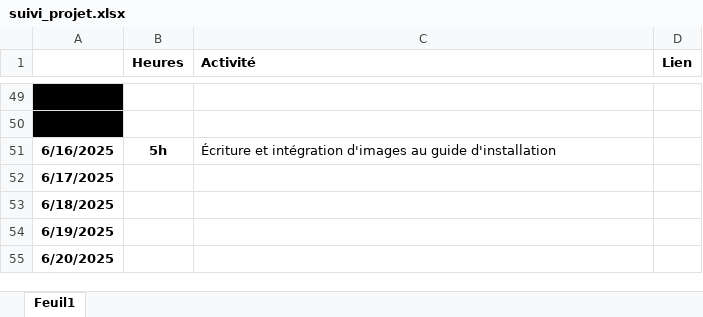
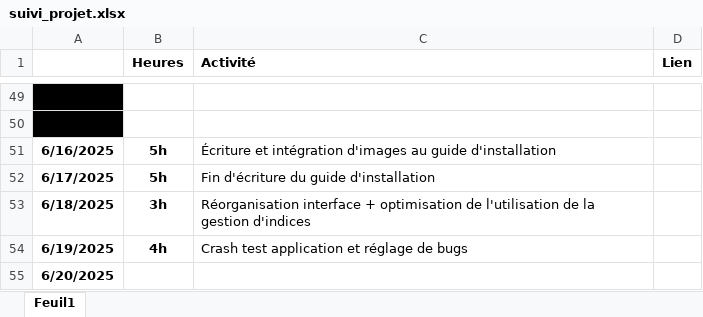
Before and after one commit to David3710/Stage_2025_ST_felixDL, an Excel workbook: Gestion projet/suivi_projet.xlsx, sheet Feuil1, drawn as a sheet; only a part is shown, gaps mark what is left out; values as stored, in another font and other column widths than the file's, no borders; conditional formats not drawn; removed rows and columns are numbered as before the commit, all else as after; the diff names each change by its address in the sheet, - before the commit and + after, or states it on an @@ line.

Commit message:
maj suivi_projet + application

```diff
--- a/Gestion projet/suivi_projet.xlsx (sheet Feuil1)
+++ b/Gestion projet/suivi_projet.xlsx (sheet Feuil1)
-row 52: 6/17/2025
-row 53: 6/18/2025
-row 54: 6/19/2025
+row 52: 6/17/2025 | 5h | Fin d'écriture du guide d'installation
+row 53: 6/18/2025 | 3h | Réorganisation interface + optimisation de l'utilisation de la gestion d'indices
+row 54: 6/19/2025 | 4h | Crash test application et réglage de bugs
```
Also changed, not shown: 1 other file.
